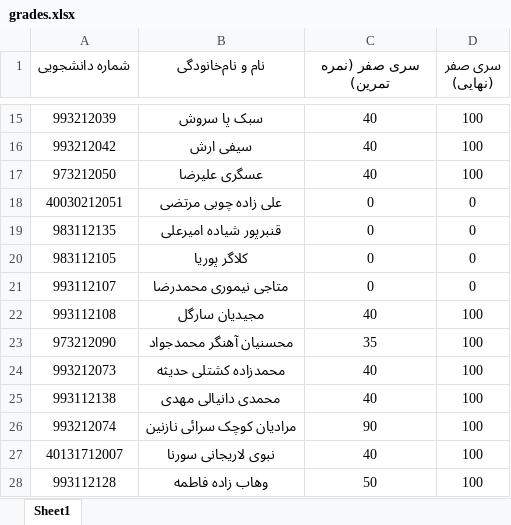
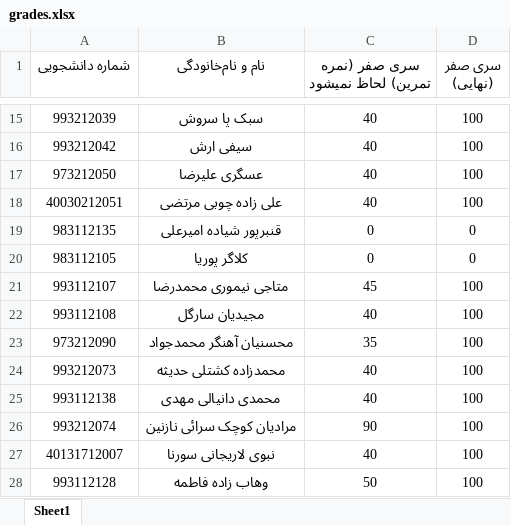
Before and after one commit to formal-languages-and-automata-theory/Grades, an Excel workbook: grades.xlsx, sheet Sheet1, drawn as a sheet; only a part is shown, gaps mark what is left out; values as stored, in another font and other column widths than the file's, no borders; conditional formats and table styles not drawn; the diff names each change by its address in the sheet, - before the commit and + after, or states it on an @@ line.

Commit message:
نمرات تمرین سری صفر اضافه شد

```diff
--- a/grades.xlsx (sheet Sheet1)
+++ b/grades.xlsx (sheet Sheet1)
-C1: سری صفر (نمره تمرین)
+C1: سری صفر (نمره تمرین) لحاظ نمیشود
-C18 (سری صفر (نمره تمرین) لحاظ نمیشود): 0
+C18 (سری صفر (نمره تمرین) لحاظ نمیشود): 40
-D18 (سری صفر (نهایی)): 0
+D18 (سری صفر (نهایی)): 100
-C21 (سری صفر (نمره تمرین) لحاظ نمیشود): 0
+C21 (سری صفر (نمره تمرین) لحاظ نمیشود): 45
-D21 (سری صفر (نهایی)): 0
+D21 (سری صفر (نهایی)): 100
```
